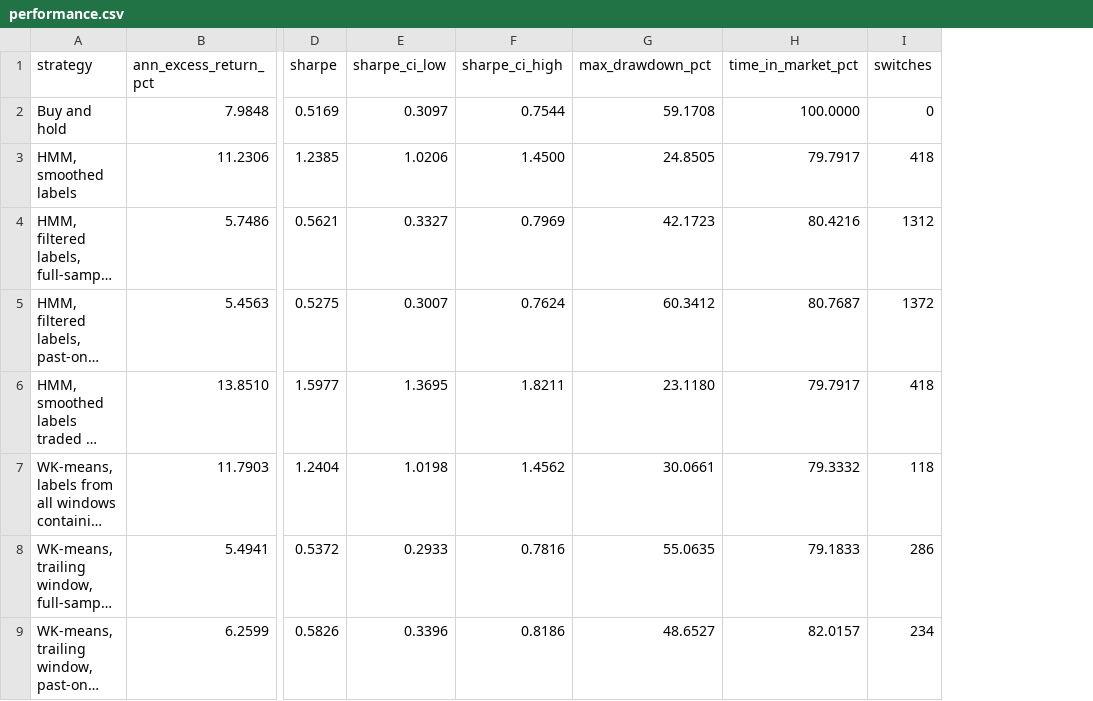
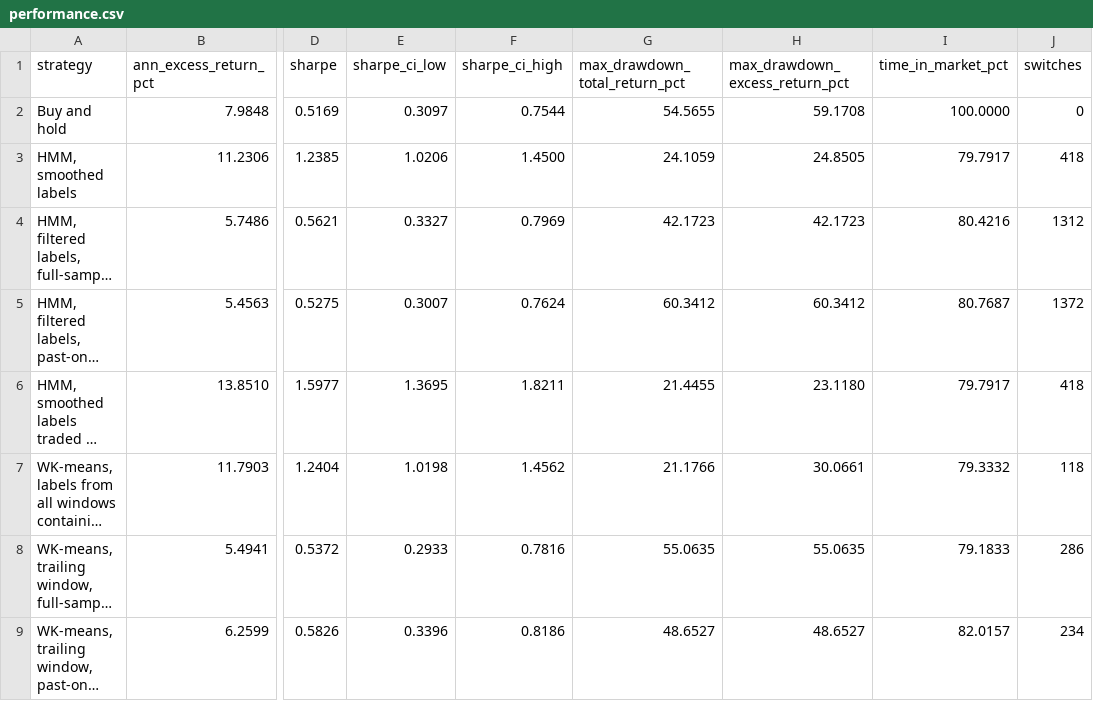
Before and after one commit to mal0ware/hindsight, a CSV file: results/performance.csv, drawn as a sheet; only a part is shown, gaps mark what is left out; long unchanged cells end in …; addresses are those after the commit; the diff names each change by its address in the sheet, - before the commit and + after, or states it on an @@ line.

```diff
--- a/results/performance.csv
+++ b/results/performance.csv
+column G (max_drawdown_total_return_pct), rows 2-9: 54.5655 | 24.1059 | 42.1723 | 60.3412 | 21.4455 | 21.1766 | 55.0635 | 48.6527
-H1: max_drawdown_pct
+H1: max_drawdown_excess_return_pct
```
Also changed, not shown: results/sample.csv, results/sharpe_gaps.csv, 23 other files.
